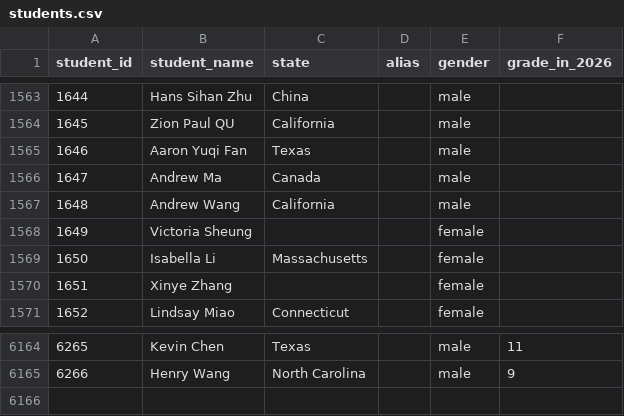
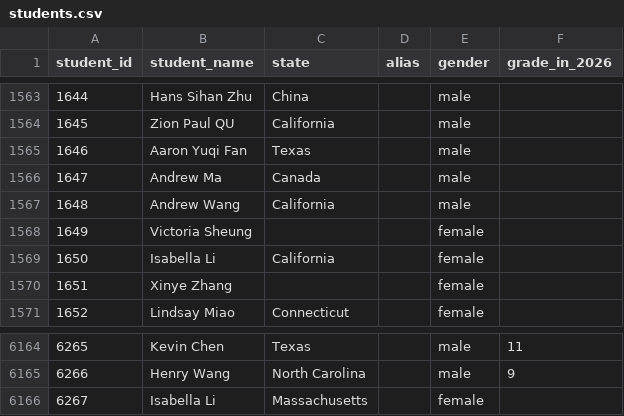
Before and after one commit to x-du/math-competition, a CSV file: database/students/students.csv, drawn as a sheet; only a part is shown, gaps mark what is left out.

Commit message:
Fixing Isabella Li's state

```diff
--- a/database/students/students.csv
+++ b/database/students/students.csv
@@ -1568,3 +1568,3 @@ student_id,student_name,state,alias,gender,grade_in_2026
 1649,Victoria Sheung,,,female,
-1650,Isabella Li,Massachusetts,,female,
+1650,Isabella Li,California,,female,
 1651,Xinye Zhang,,,female,
@@ -6165 +6165,2 @@ student_id,student_name,state,alias,gender,grade_in_2026
 6266,Henry Wang,North Carolina,,male,9
+6267,Isabella Li,Massachusetts,,female,
```
Also changed, not shown: database/contests/hmmt-nov-theme/year=2024/results.csv, 2 other files.
